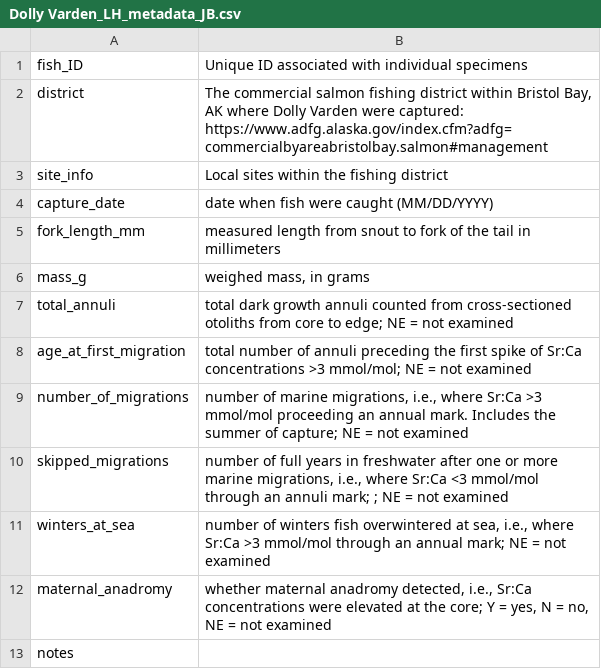
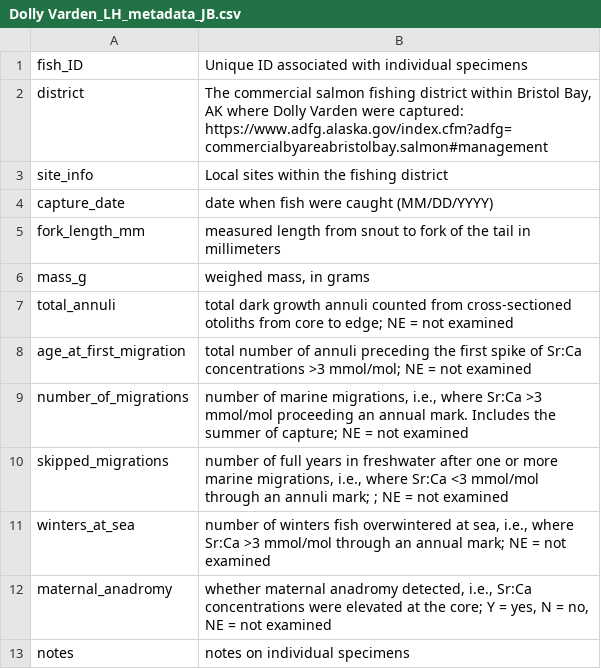
Before and after one commit to atchin/Chin_et_al_2022_FishBull, a CSV file: Dolly Varden_LH_metadata_JB.csv, drawn as a sheet.

Commit message:
upload life history datasets

```diff
--- a/Dolly Varden_LH_metadata_JB.csv
+++ b/Dolly Varden_LH_metadata_JB.csv
@@ -12,2 +12,2 @@ winters_at_sea,"number of winters fish overwintered at sea, i.e., where Sr:Ca >3
 maternal_anadromy,"whether maternal anadromy detected, i.e., Sr:Ca concentrations were elevated at the core; Y = yes, N = no, NE = not examined"
-notes,
+notes,notes on individual specimens
```
